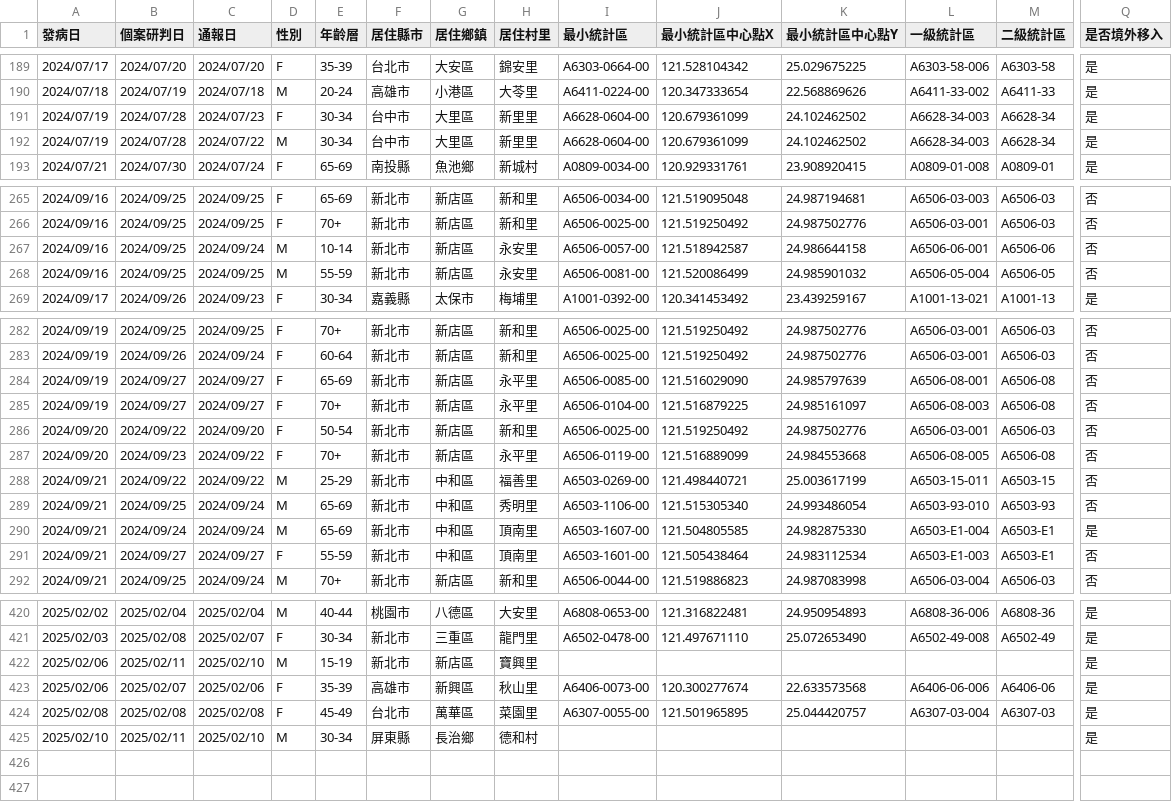
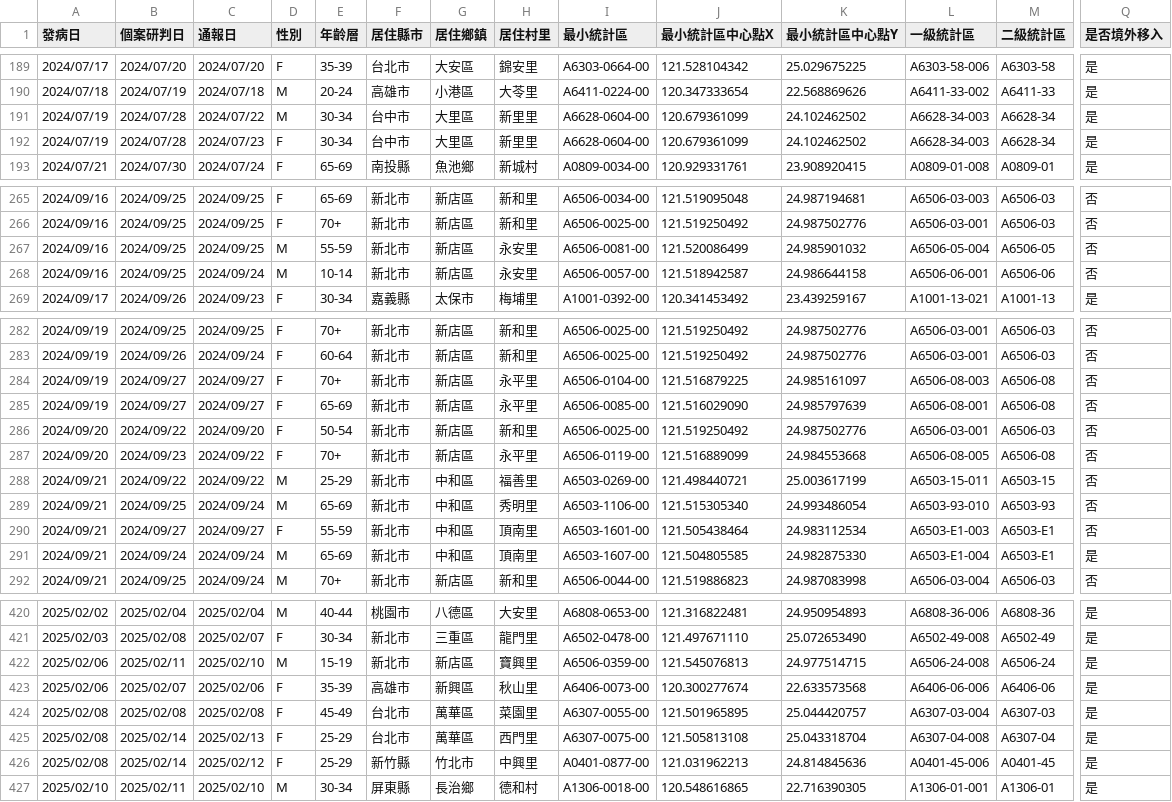
Before and after one commit to doggy8088/cdc-data, a CSV file: data/登革熱近12個月每日確定病例統計/登革熱近12個月每日確定病例統計.csv, drawn as a sheet; only a part is shown, gaps mark what is left out; addresses are those after the commit; rows hold the shown columns only; the diff covers the shown part only; the diff names each change by its address in the sheet, - before the commit and + after, or states it on an @@ line.

Commit message:
Dataset updated
Changed files:
README.md
data/登革熱1998年起每日確定病例統計 (全英文資料集)/Dengue Daily Confirmed Cases Since 1998.csv
data/登革熱1998年起每日確定病例統計/登革熱1998年起每日確定病例統計.csv
data/登革熱近12個月每日確定病例統計 (全英文資料集)/Dengue Daily Determined Cases in Latest 12 months.csv
data/登革熱近12個月每日確定病例統計/登革熱近12個月每日確定病例統計.csv

```diff
--- a/data/登革熱近12個月每日確定病例統計/登革熱近12個月每日確定病例統計.csv
+++ b/data/登革熱近12個月每日確定病例統計/登革熱近12個月每日確定病例統計.csv
@@ row 192 moved to row 191: 2024/07/19 @@
@@ row 268 moved to row 267: 2024/09/16 @@
@@ row 285 moved to row 284: 2024/09/19 @@
@@ row 291 moved to row 290: 2024/09/21 @@
-I422 (最小統計區): (empty)
+I422 (最小統計區): A6506-0359-00
-J422 (最小統計區中心點X): (empty)
+J422 (最小統計區中心點X): 121.545076813
-K422 (最小統計區中心點Y): (empty)
+K422 (最小統計區中心點Y): 24.977514715
-L422 (一級統計區): (empty)
+L422 (一級統計區): A6506-24-008
-M422 (二級統計區): (empty)
+M422 (二級統計區): A6506-24
+row 425: 2025/02/08 | 2025/02/14 | 2025/02/13 | F | 25-29 | 台北市 | 萬華區 | 西門里 | A6307-0075-00 | 121.505813108 | 25.043318704 | A6307-04-008 | A6307-04 | 是
+row 426: 2025/02/08 | 2025/02/14 | 2025/02/12 | F | 25-29 | 新竹縣 | 竹北市 | 中興里 | A0401-0877-00 | 121.031962213 | 24.814845636 | A0401-45-006 | A0401-45 | 是
-I427 (最小統計區): (empty)
+I427 (最小統計區): A1306-0018-00
-J427 (最小統計區中心點X): (empty)
+J427 (最小統計區中心點X): 120.548616865
-K427 (最小統計區中心點Y): (empty)
+K427 (最小統計區中心點Y): 22.716390305
-L427 (一級統計區): (empty)
+L427 (一級統計區): A1306-01-001
-M427 (二級統計區): (empty)
+M427 (二級統計區): A1306-01
```
Also changed, not shown: 3 moved rows elsewhere in this file, data/登革熱近12個月每日確定病例統計 (全英文資料集)/Dengue Daily Determined Cases in Latest 12 months.csv, 1 other file.
